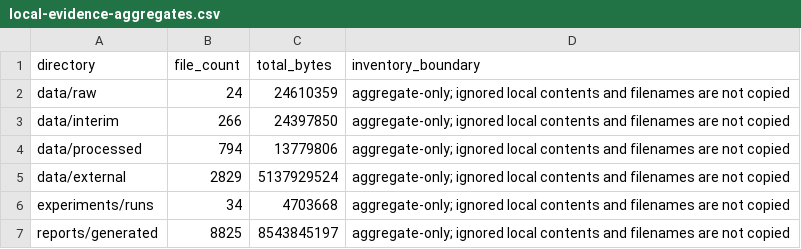
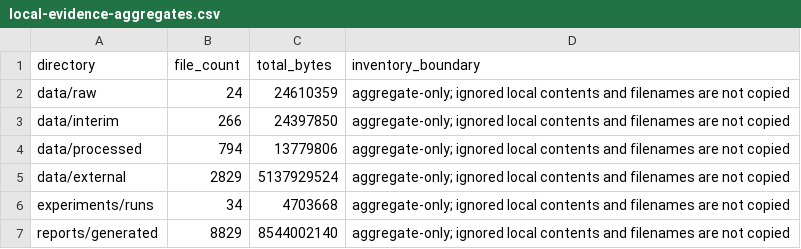
Before and after one commit to horiiiiii032929/digital-twin, a CSV file: research/06_reports/final/evidence-inventory/local-evidence-aggregates.csv, drawn as a sheet.

```diff
--- a/research/06_reports/final/evidence-inventory/local-evidence-aggregates.csv
+++ b/research/06_reports/final/evidence-inventory/local-evidence-aggregates.csv
@@ -6,2 +6,2 @@ data/external,2829,5137929524,aggregate-only; ignored local contents and filenam
 experiments/runs,34,4703668,aggregate-only; ignored local contents and filenames are not copied
-reports/generated,8825,8543845197,aggregate-only; ignored local contents and filenames are not copied
+reports/generated,8829,8544002140,aggregate-only; ignored local contents and filenames are not copied
```
Also changed, not shown: research/06_reports/final/evidence-inventory/evaluation-result-inventory.csv, research/06_reports/final/evidence-inventory/evidence-file-inventory.csv, 2 other files.
